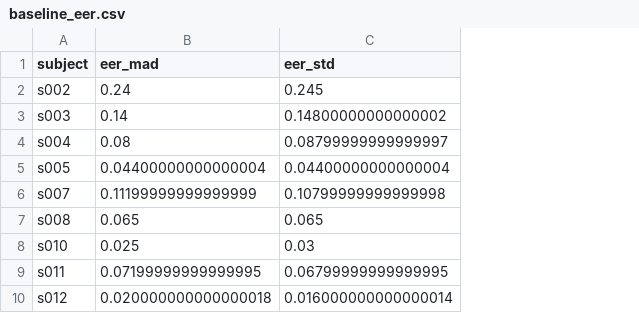
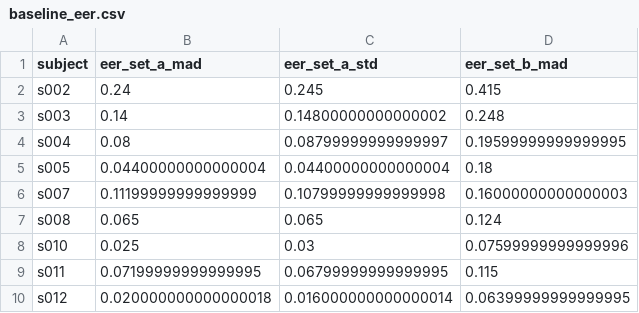
Before and after one commit to Adityashukla2006/personal-fraud-detection-using-behavioural-biometrics, a CSV file: research/results/tables/baseline_eer.csv, drawn as a sheet; only a part is shown; the diff names each change by its address in the sheet, - before the commit and + after, or states it on an @@ line.

Commit message:
feat(research): measure feature set b and commit eer figure

```diff
--- a/research/results/tables/baseline_eer.csv
+++ b/research/results/tables/baseline_eer.csv
+column D (eer_set_b_mad), rows 2-10: 0.415 | 0.248 | 0.19599999999999995 | 0.18 | 0.16000000000000003 | 0.124 | 0.07599999999999996 | 0.115 | 0.06399999999999995
-B1: eer_mad
+B1: eer_set_a_mad
-C1: eer_std
+C1: eer_set_a_std
```
Also changed, not shown: 4 other files.
